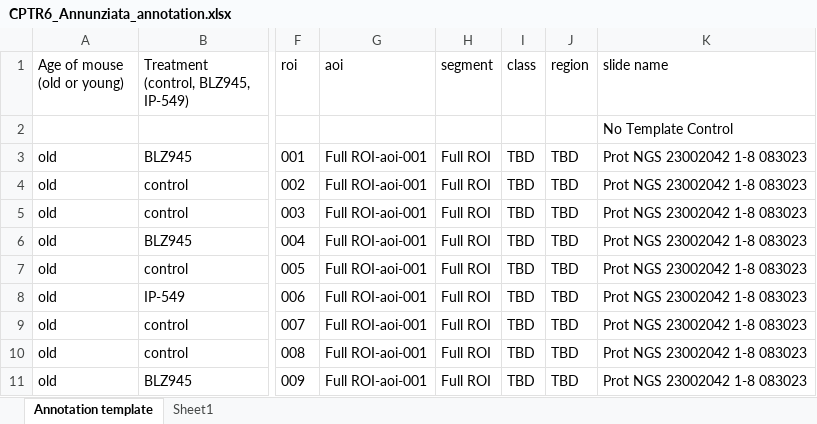
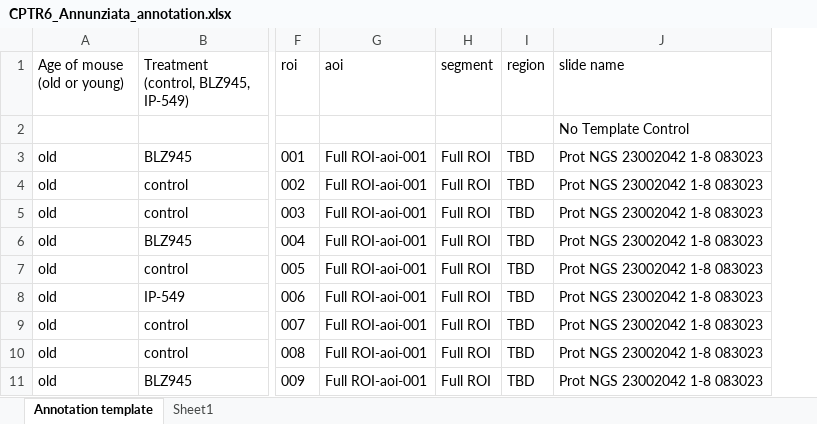
Before and after one commit to CCBR/CPTR_6_DSP_Annunziata, an Excel workbook: CPTR6_Annunziata_annotation.xlsx, sheet Annotation template, drawn as a sheet; only a part is shown, gaps mark what is left out; values as stored, in another font and other column widths than the file's, no borders; the diff names each change by its address in the sheet, - before the commit and + after, or states it on an @@ line.

Commit message:
Removed class from annotation

```diff
--- a/CPTR6_Annunziata_annotation.xlsx (sheet Annotation template)
+++ b/CPTR6_Annunziata_annotation.xlsx (sheet Annotation template)
-column I (class), rows 3-11: all TBD
```
